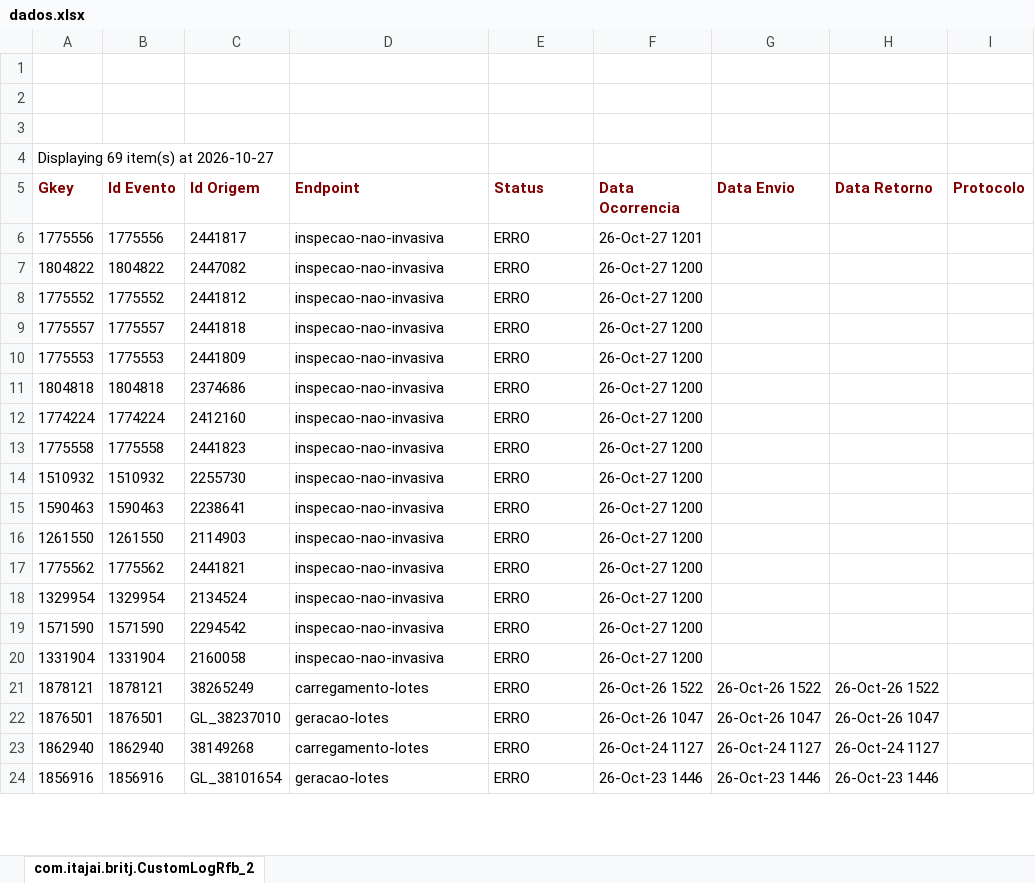
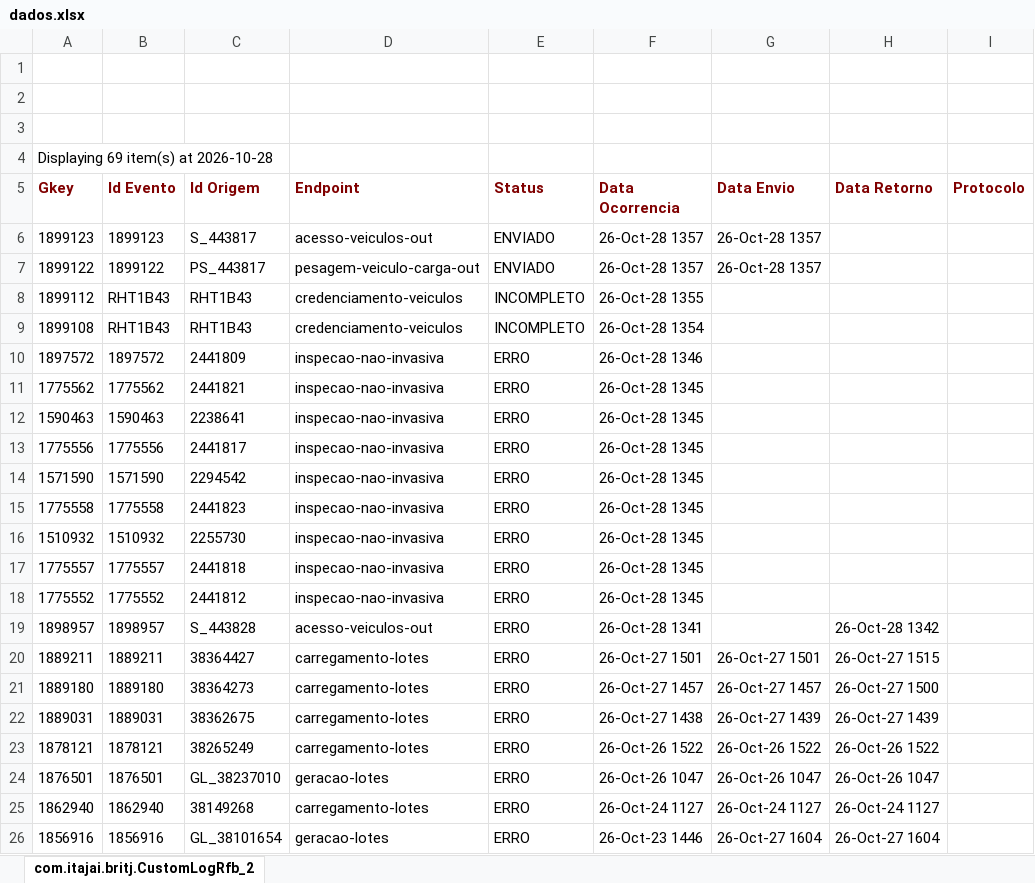
Before and after one commit to amandusmuniz/logs_rfb, an Excel workbook: dados.xlsx, sheet com.itajai.britj.CustomLogRfb_2, drawn as a sheet; only a part is shown; values as stored, in another font and other column widths than the file's, no borders; charts and pictures not drawn; removed rows and columns are numbered as before the commit, all else as after; the diff covers the shown part only; the diff names each change by its address in the sheet, - before the commit and + after, or states it on an @@ line.

Commit message:
Add files via upload

```diff
--- a/dados.xlsx (sheet com.itajai.britj.CustomLogRfb_2)
+++ b/dados.xlsx (sheet com.itajai.britj.CustomLogRfb_2)
-A4 (Gkey): Displaying 69 item(s) at 2026-10-27
+A4 (Gkey): Displaying 69 item(s) at 2026-10-28
+row 6: 1899123 | 1899123 | S_443817 | acesso-veiculos-out | ENVIADO | 26-Oct-28 1357 | 26-Oct-28 1357
+row 7: 1899122 | 1899122 | PS_443817 | pesagem-veiculo-carga-out | ENVIADO | 26-Oct-28 1357 | 26-Oct-28 1357
+row 8: 1899112 | RHT1B43 | RHT1B43 | credenciamento-veiculos | INCOMPLETO | 26-Oct-28 1355
+row 9: 1899108 | RHT1B43 | RHT1B43 | credenciamento-veiculos | INCOMPLETO | 26-Oct-28 1354
+row 10: 1897572 | 1897572 | 2441809 | inspecao-nao-invasiva | ERRO | 26-Oct-28 1346
+row 11: 1775562 | 1775562 | 2441821 | inspecao-nao-invasiva | ERRO | 26-Oct-28 1345
+row 12: 1590463 | 1590463 | 2238641 | inspecao-nao-invasiva | ERRO | 26-Oct-28 1345
-F13 (Data Ocorrencia): 26-Oct-27 1201
+F13 (Data Ocorrencia): 26-Oct-28 1345
-row 7: 1804822 | 1804822 | 2447082 | inspecao-nao-invasiva | ERRO | 26-Oct-27 1200
-row 8: 1775552 | 1775552 | 2441812 | inspecao-nao-invasiva | ERRO | 26-Oct-27 1200
-row 9: 1775557 | 1775557 | 2441818 | inspecao-nao-invasiva | ERRO | 26-Oct-27 1200
-row 10: 1775553 | 1775553 | 2441809 | inspecao-nao-invasiva | ERRO | 26-Oct-27 1200
-row 11: 1804818 | 1804818 | 2374686 | inspecao-nao-invasiva | ERRO | 26-Oct-27 1200
-row 12: 1774224 | 1774224 | 2412160 | inspecao-nao-invasiva | ERRO | 26-Oct-27 1200
+row 14: 1571590 | 1571590 | 2294542 | inspecao-nao-invasiva | ERRO | 26-Oct-28 1345
-F15:F16 (Data Ocorrencia): 26-Oct-27 1200
+F15:F16 (Data Ocorrencia): 26-Oct-28 1345
-row 15: 1590463 | 1590463 | 2238641 | inspecao-nao-invasiva | ERRO | 26-Oct-27 1200
-row 16: 1261550 | 1261550 | 2114903 | inspecao-nao-invasiva | ERRO | 26-Oct-27 1200
-row 17: 1775562 | 1775562 | 2441821 | inspecao-nao-invasiva | ERRO | 26-Oct-27 1200
-row 18: 1329954 | 1329954 | 2134524 | inspecao-nao-invasiva | ERRO | 26-Oct-27 1200
-row 19: 1571590 | 1571590 | 2294542 | inspecao-nao-invasiva | ERRO | 26-Oct-27 1200
-row 20: 1331904 | 1331904 | 2160058 | inspecao-nao-invasiva | ERRO | 26-Oct-27 1200
+row 17: 1775557 | 1775557 | 2441818 | inspecao-nao-invasiva | ERRO | 26-Oct-28 1345
+row 18: 1775552 | 1775552 | 2441812 | inspecao-nao-invasiva | ERRO | 26-Oct-28 1345
+row 19: 1898957 | 1898957 | S_443828 | acesso-veiculos-out | ERRO | 26-Oct-28 1341 |  | 26-Oct-28 1342
+row 20: 1889211 | 1889211 | 38364427 | carregamento-lotes | ERRO | 26-Oct-27 1501 | 26-Oct-27 1501 | 26-Oct-27 1515
+row 21: 1889180 | 1889180 | 38364273 | carregamento-lotes | ERRO | 26-Oct-27 1457 | 26-Oct-27 1457 | 26-Oct-27 1500
+row 22: 1889031 | 1889031 | 38362675 | carregamento-lotes | ERRO | 26-Oct-27 1438 | 26-Oct-27 1439 | 26-Oct-27 1439
-G26 (Data Envio): 26-Oct-23 1446
+G26 (Data Envio): 26-Oct-27 1604
-H26 (Data Retorno): 26-Oct-23 1446
+H26 (Data Retorno): 26-Oct-27 1604
```
Also changed, not shown: 44 edited cells elsewhere in this sheet.
